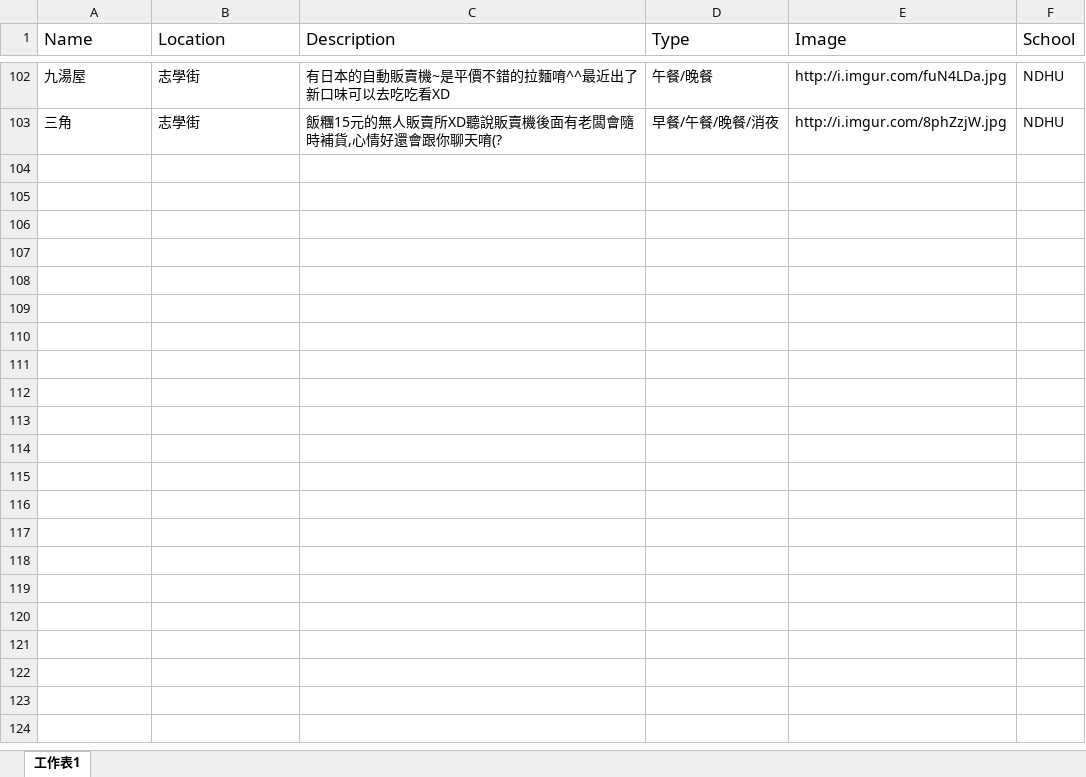
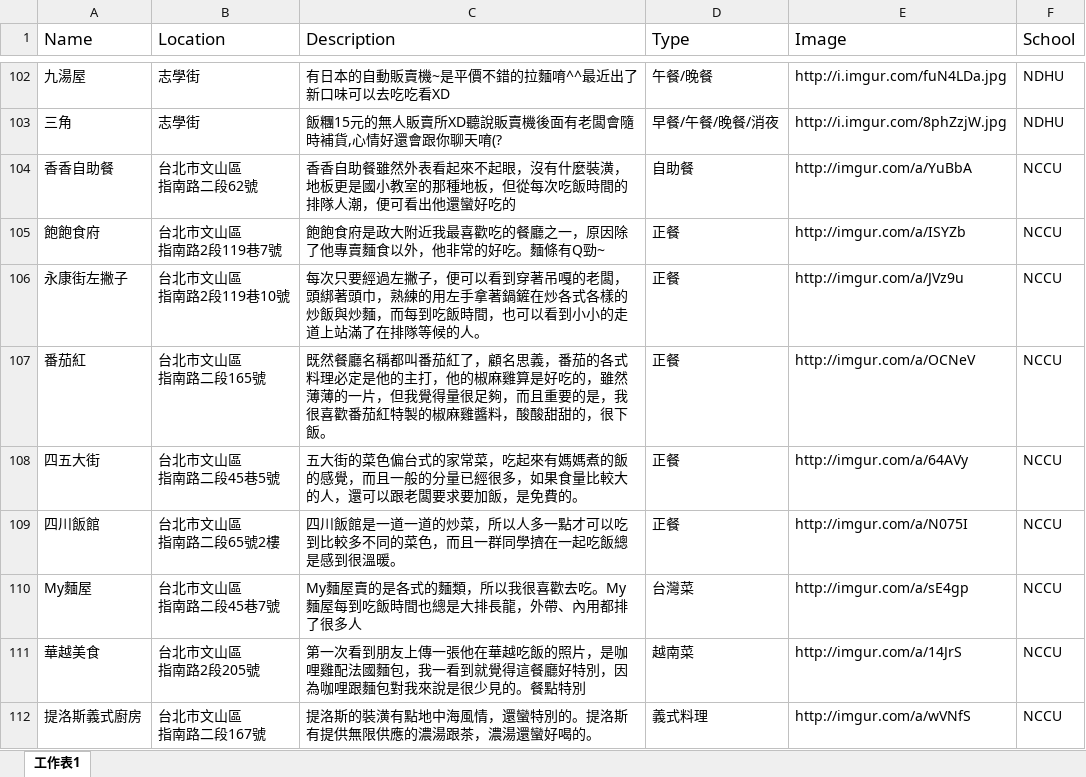
Before and after one commit to brianleegit/XamarinBasicDemo, an Excel workbook: restaurant.xlsx, sheet 工作表1, drawn as a sheet; only a part is shown, gaps mark what is left out; values as stored, in another font and other column widths than the file's, no borders; ↵ is a line break in a cell; the diff names each change by its address in the sheet, - before the commit and + after, or states it on an @@ line.

```diff
--- a/restaurant.xlsx (sheet 工作表1)
+++ b/restaurant.xlsx (sheet 工作表1)
+row 104: 香香自助餐 | 台北市文山區 ↵ 指南路二段62號 | 香香自助餐雖然外表看起來不起眼，沒有什麼裝潢，地板更是國小教室的那種地板，但從每次吃飯時間的排隊人潮，便可看出他還蠻好吃的 | 自助餐 | http://imgur.com/a/YuBbA | NCCU
+row 105: 飽飽食府 | 台北市文山區 ↵ 指南路2段119巷7號 | 飽飽食府是政大附近我最喜歡吃的餐廳之一，原因除了他專賣麵食以外，他非常的好吃。麵條有Q勁~ | 正餐 | http://imgur.com/a/ISYZb | NCCU
+row 106: 永康街左撇子 | 台北市文山區 ↵ 指南路2段119巷10號 | 每次只要經過左撇子，便可以看到穿著吊嘎的老闆，頭綁著頭巾，熟練的用左手拿著鍋鏟在炒各式各樣的炒飯與炒麵，而每到吃飯時間，也可以看到小小的走道上站滿了在排隊等候的人。 | 正餐 | http://imgur.com/a/JVz9u | NCCU
+row 107: 番茄紅 | 台北市文山區 ↵ 指南路二段165號 | 既然餐廳名稱都叫番茄紅了，顧名思義，番茄的各式料理必定是他的主打，他的椒麻雞算是好吃的，雖然薄薄的一片，但我覺得量很足夠，而且重要的是，我很喜歡番茄紅特製的椒麻雞醬料，酸酸甜甜的，很下飯。 | 正餐 | http://imgur.com/a/OCNeV | NCCU
+row 108: 四五大街 | 台北市文山區 ↵ 指南路二段45巷5號 | 五大街的菜色偏台式的家常菜，吃起來有媽媽煮的飯的感覺，而且一般的分量已經很多，如果食量比較大的人，還可以跟老闆要求要加飯，是免費的。 | 正餐 | http://imgur.com/a/64AVy | NCCU
+row 109: 四川飯館 | 台北市文山區 ↵ 指南路二段65號2樓 | 四川飯館是一道一道的炒菜，所以人多一點才可以吃到比較多不同的菜色，而且一群同學擠在一起吃飯總是感到很溫暖。 | 正餐 | http://imgur.com/a/N075I | NCCU
+row 110: My麵屋 | 台北市文山區 ↵ 指南路二段45巷7號 | My麵屋賣的是各式的麵類，所以我很喜歡去吃。My麵屋每到吃飯時間也總是大排長龍，外帶、內用都排了很多人 | 台灣菜 | http://imgur.com/a/sE4gp | NCCU
+row 111: 華越美食 | 台北市文山區 ↵ 指南路2段205號 | 第一次看到朋友上傳一張他在華越吃飯的照片，是咖哩雞配法國麵包，我一看到就覺得這餐廳好特別，因為咖哩跟麵包對我來說是很少見的。餐點特別 | 越南菜 | http://imgur.com/a/14JrS | NCCU
+row 112: 提洛斯義式廚房 | 台北市文山區 ↵ 指南路二段167號 | 提洛斯的裝潢有點地中海風情，還蠻特別的。提洛斯有提供無限供應的濃湯跟茶，濃湯還蠻好喝的。 | 義式料理 | http://imgur.com/a/wVNfS | NCCU
```
Also changed, not shown: 1 other file.
